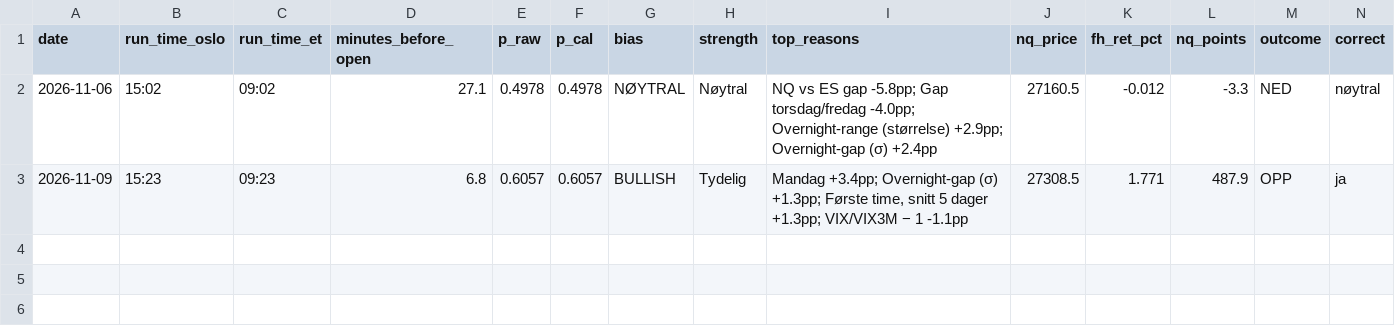
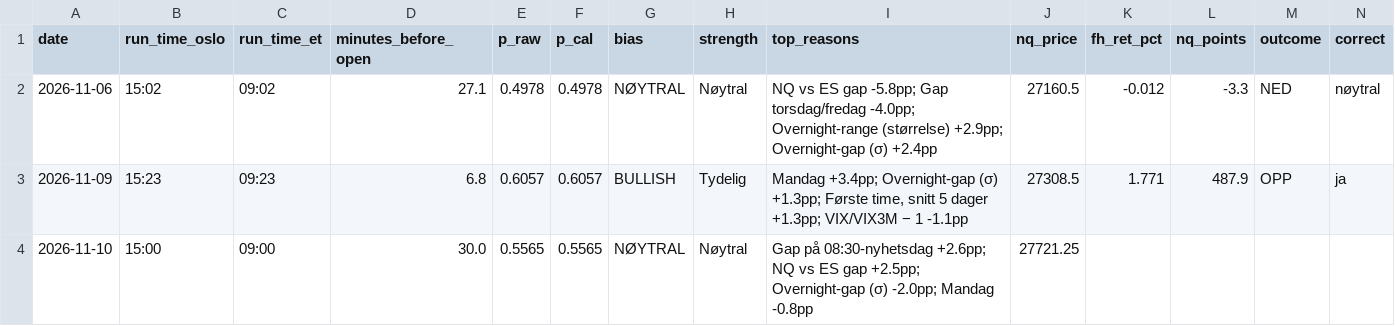
Before and after one commit to 21Matso/nq-bias, a CSV file: data/journal.csv, drawn as a sheet.

```diff
--- a/data/journal.csv
+++ b/data/journal.csv
@@ -3 +3,2 @@ date,run_time_oslo,run_time_et,minutes_before_open,p_raw,p_cal,bias,strength,top
 2026-11-09,15:23,09:23,6.8,0.6057,0.6057,BULLISH,Tydelig,"Mandag +3.4pp; Overnight-gap (σ) +1.3pp; Første time, snitt 5 dager +1.3pp; VIX/VIX3M − 1 -1.1pp",27308.5,1.771,487.9,OPP,ja
+2026-11-10,15:00,09:00,30.0,0.5565,0.5565,NØYTRAL,Nøytral,Gap på 08:30-nyhetsdag +2.6pp; NQ vs ES gap +2.5pp; Overnight-gap (σ) -2.0pp; Mandag -0.8pp,27721.25,,,,
```
Also changed, not shown: 2 other files.
